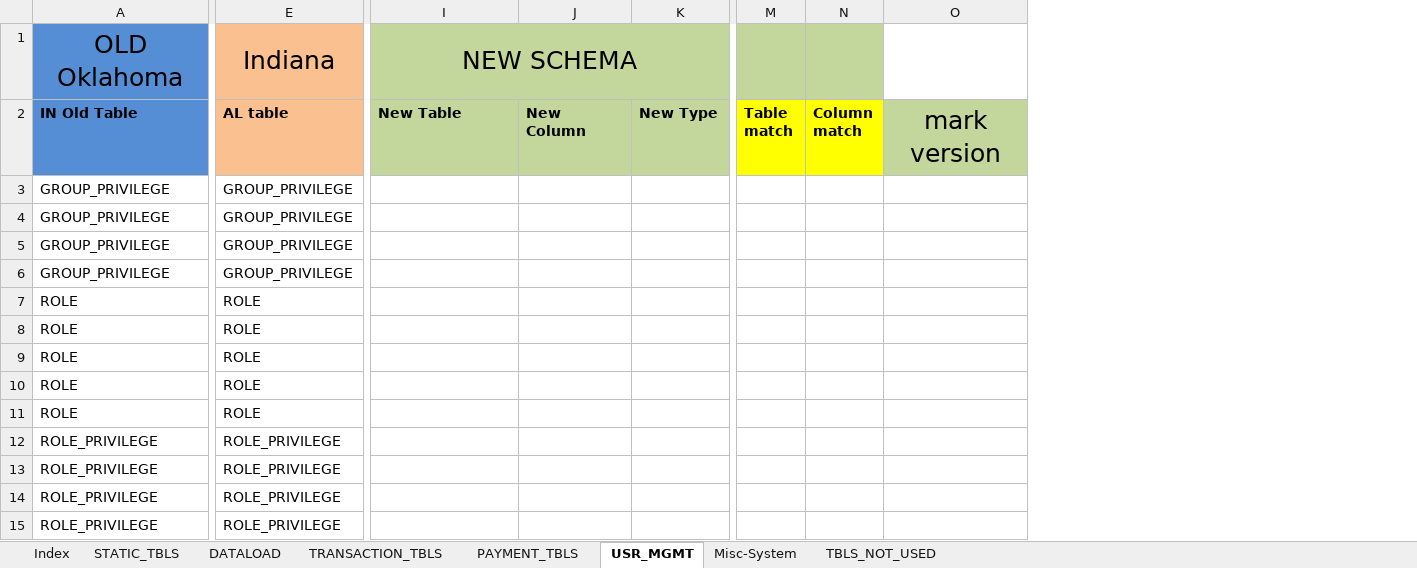
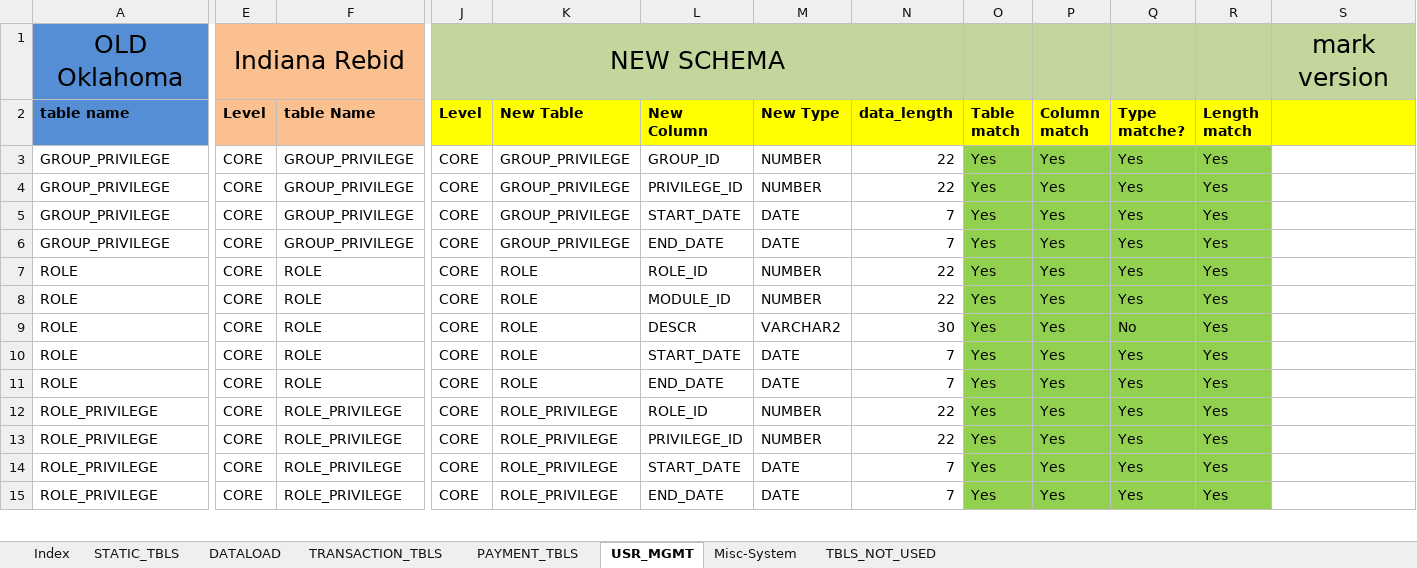
Before and after one commit to jarvis-su001/DataMappingTool, an Excel workbook: DataMappingTool/src/documents/ECCOK_Data Mapping_v0.01.xlsx, sheet USR_MGMT, drawn as a sheet; only a part is shown, gaps mark what is left out; values as stored, in another font and other column widths than the file's, no borders; conditional formats not drawn; removed rows and columns are numbered as before the commit, all else as after; rows hold the shown columns only; the diff covers the shown part only; the diff names each change by its address in the sheet, - before the commit and + after, or states it on an @@ line.

```diff
--- a/DataMappingTool/src/documents/ECCOK_Data Mapping_v0.01.xlsx (sheet USR_MGMT)
+++ b/DataMappingTool/src/documents/ECCOK_Data Mapping_v0.01.xlsx (sheet USR_MGMT)
+column E (Level), rows 3-15: all CORE
+column J (Level), rows 3-15: all CORE
+column N (data_length), rows 3-15: 22 | 22 | 7 | 7 | 22 | 22 | 30 | 7 | 7 | 22 | 22 | 7 | 7
+column Q (Type matche?), rows 3-15: Yes | Yes | Yes | Yes | Yes | Yes | No | Yes | Yes | Yes | Yes | Yes | Yes
+column R (Length match), rows 3-15: all Yes
-row 1: OLD Oklahoma | Indiana | NEW SCHEMA
+row 1: OLD Oklahoma | Indiana Rebid |  | NEW SCHEMA |  |  |  |  |  |  |  |  | mark version
-A2: IN Old Table
+A2: table name
-F2: AL table
+F2: table Name
-K2:M2 fill: #C3D69B
+K2:M2 fill: #FFFF00
-S2: mark version
+S2: (empty)
-S2 fill: #C3D69B
+S2 fill: #FFFF00
-K3:K6 (New Table): (empty)
+K3:K6 (New Table): GROUP_PRIVILEGE
-L3 (New Column): (empty)
+L3 (New Column): GROUP_ID
-M3:M4 (New Type): (empty)
+M3:M4 (New Type): NUMBER
-O3:O15 (Table match): (empty)
+O3:O15 (Table match): Yes
-O3:P15 fill: none
+O3:P15 fill: #92D050
-P3:P15 (Column match): (empty)
+P3:P15 (Column match): Yes
-L4 (New Column): (empty)
+L4 (New Column): PRIVILEGE_ID
-L5 (New Column): (empty)
+L5 (New Column): START_DATE
-M5:M6 (New Type): (empty)
+M5:M6 (New Type): DATE
-L6 (New Column): (empty)
+L6 (New Column): END_DATE
-K7:K11 (New Table): (empty)
+K7:K11 (New Table): ROLE
-L7 (New Column): (empty)
+L7 (New Column): ROLE_ID
-M7:M8 (New Type): (empty)
+M7:M8 (New Type): NUMBER
-L8 (New Column): (empty)
+L8 (New Column): MODULE_ID
-L9 (New Column): (empty)
+L9 (New Column): DESCR
-M9 (New Type): (empty)
+M9 (New Type): VARCHAR2
-L10 (New Column): (empty)
+L10 (New Column): START_DATE
-M10:M11 (New Type): (empty)
+M10:M11 (New Type): DATE
-L11 (New Column): (empty)
+L11 (New Column): END_DATE
-K12:K15 (New Table): (empty)
+K12:K15 (New Table): ROLE_PRIVILEGE
-L12 (New Column): (empty)
+L12 (New Column): ROLE_ID
-M12:M13 (New Type): (empty)
+M12:M13 (New Type): NUMBER
-L13 (New Column): (empty)
+L13 (New Column): PRIVILEGE_ID
-L14 (New Column): (empty)
+L14 (New Column): START_DATE
-M14:M15 (New Type): (empty)
+M14:M15 (New Type): DATE
-L15 (New Column): (empty)
+L15 (New Column): END_DATE
```
Also changed, not shown: 1 removed column, 272 edited cells and cell formats elsewhere in this sheet, sheet TRANSACTION_TBLS, sheet DATALOAD, sheet Misc-System, sheet PAYMENT_TBLS, sheet STATIC_TBLS, sheet TBLS_NOT_USED, DataMappingTool/src/documents/ECCOK_Data Mapping_temp.xlsx, 2 other files.
